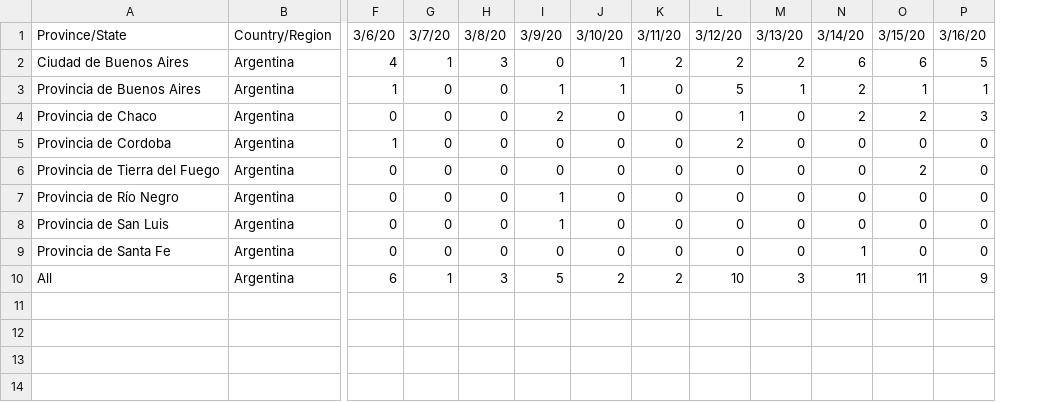
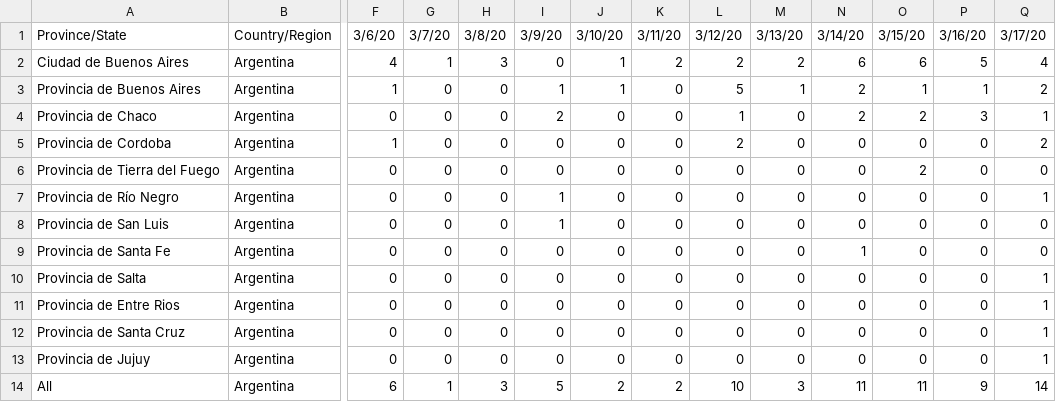
Before and after one commit to fiskker/COVID-19, a CSV file: argentina_covid_19_data/argentina-Confirmed.csv, drawn as a sheet; only a part is shown, gaps mark what is left out; rows hold the shown columns only; the diff names each change by its address in the sheet, - before the commit and + after, or states it on an @@ line.

Commit message:
Finish data predictor with full virus prop.

```diff
--- a/argentina_covid_19_data/argentina-Confirmed.csv
+++ b/argentina_covid_19_data/argentina-Confirmed.csv
+column Q, rows 1-9: 3/17/20 | 4 | 2 | 1 | 2 | 0 | 1 | 0 | 0; row 14: 14
+row 10: Provincia de Salta | Argentina | 0 | 0 | 0 | 0 | 0 | 0 | 0 | 0 | 0 | 0 | 0 | 1
+row 11: Provincia de Entre Rios | Argentina | 0 | 0 | 0 | 0 | 0 | 0 | 0 | 0 | 0 | 0 | 0 | 1
+row 12: Provincia de Santa Cruz | Argentina | 0 | 0 | 0 | 0 | 0 | 0 | 0 | 0 | 0 | 0 | 0 | 1
+row 13: Provincia de Jujuy | Argentina | 0 | 0 | 0 | 0 | 0 | 0 | 0 | 0 | 0 | 0 | 0 | 1
```
Also changed, not shown: 1 other file.
